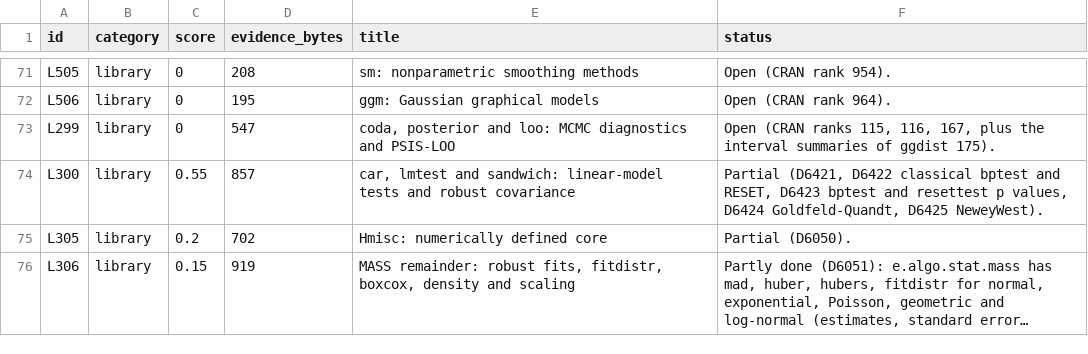
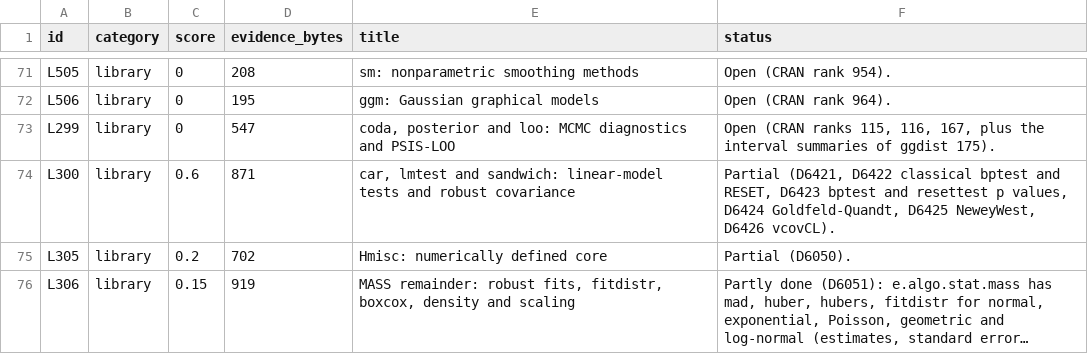
Before and after one commit to nebosa-company/neper, a TSV file: docs/digest/queue.tsv, drawn as a sheet; only a part is shown, gaps mark what is left out; long unchanged cells end in ….

```diff
--- a/docs/digest/queue.tsv
+++ b/docs/digest/queue.tsv
@@ -73,3 +73,3 @@ L506	library	0	195	ggm: Gaussian graphical models	Open (CRAN rank 964).
 L299	library	0	547	coda, posterior and loo: MCMC diagnostics and PSIS-LOO	Open (CRAN ranks 115, 116, 167, plus the interval summaries of ggdist 175).
-L300	library	0.55	857	car, lmtest and sandwich: linear-model tests and robust covariance	Partial (D6421, D6422 classical bptest and RESET, D6423 bptest and resettest p values, D6424 Goldfeld-Quandt, D6425 NeweyWest).
+L300	library	0.6	871	car, lmtest and sandwich: linear-model tests and robust covariance	Partial (D6421, D6422 classical bptest and RESET, D6423 bptest and resettest p values, D6424 Goldfeld-Quandt, D6425 NeweyWest, D6426 vcovCL).
 L305	library	0.2	702	Hmisc: numerically defined core	Partial (D6050).
```
Also changed, not shown: docs/digest/decisions.tsv, 7 other files.
